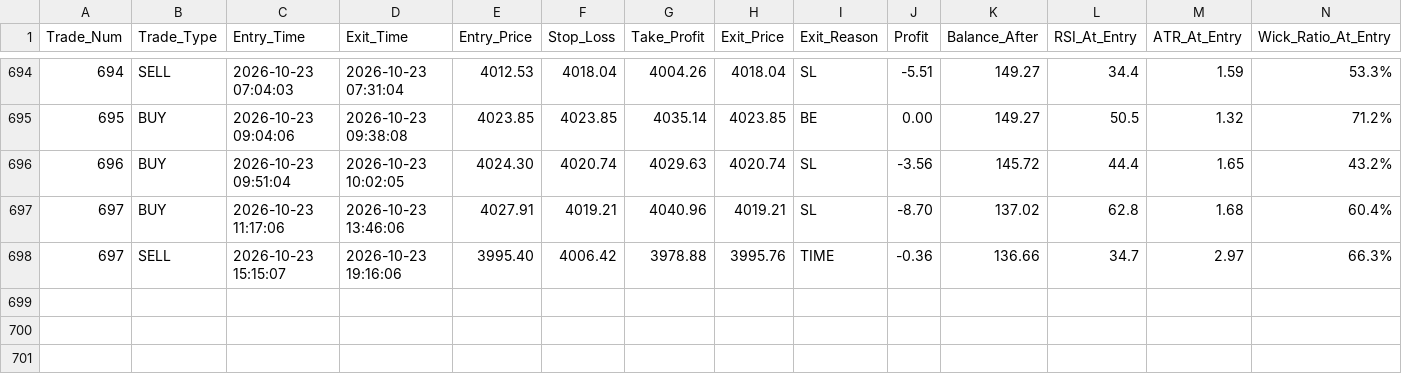
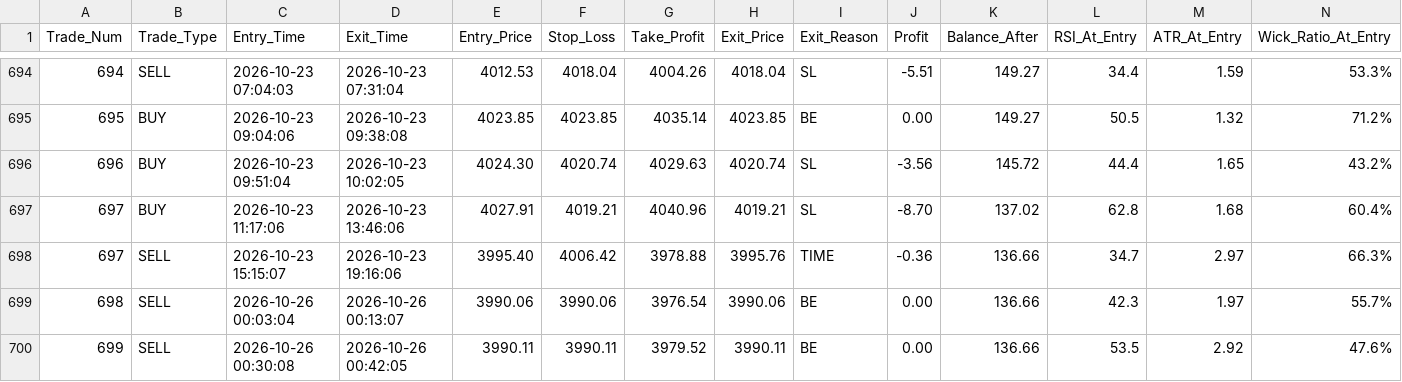
Before and after one commit to shashidaren/gold-trading-bot, a CSV file: trades.csv, drawn as a sheet; only a part is shown, gaps mark what is left out; rows hold the shown columns only; the diff names each change by its address in the sheet, - before the commit and + after, or states it on an @@ line.

Commit message:
data collection 344

```diff
--- a/trades.csv
+++ b/trades.csv
+row 699: 698 | SELL | 2026-10-26 00:03:04 | 2026-10-26 00:13:07 | 3990.06 | 3990.06 | 3976.54 | 3990.06 | BE | 0.00 | 136.66 | 42.3 | 1.97 | 55.7%
+row 700: 699 | SELL | 2026-10-26 00:30:08 | 2026-10-26 00:42:05 | 3990.11 | 3990.11 | 3979.52 | 3990.11 | BE | 0.00 | 136.66 | 53.5 | 2.92 | 47.6%
```
Also changed, not shown: 3 other files.
